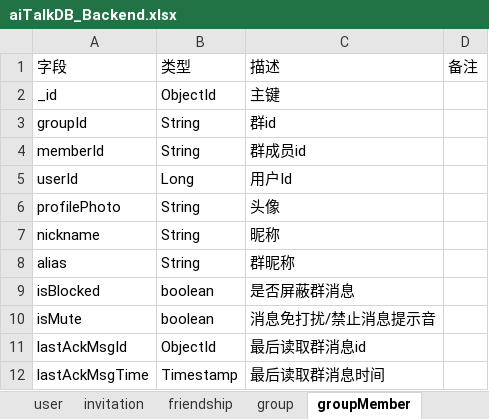
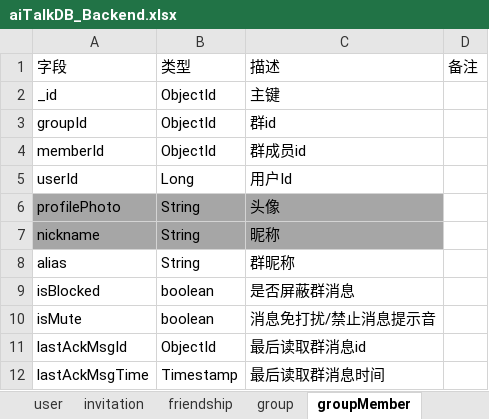
Before and after one commit to chenqingze/laoke, an Excel workbook: doc/db/aiTalkDB_Backend.xlsx, sheet groupMember, drawn as a sheet; values as stored, in another font and other column widths than the file's, no borders; the diff names each change by its address in the sheet, - before the commit and + after, or states it on an @@ line.

```diff
--- a/doc/db/aiTalkDB_Backend.xlsx (sheet groupMember)
+++ b/doc/db/aiTalkDB_Backend.xlsx (sheet groupMember)
-B3:B4: String
+B3:B4: ObjectId
-A6:C7 fill: none
+A6:C7 fill: #A6A6A6
```
Also changed, not shown: sheet mucHist, 29 other files.
